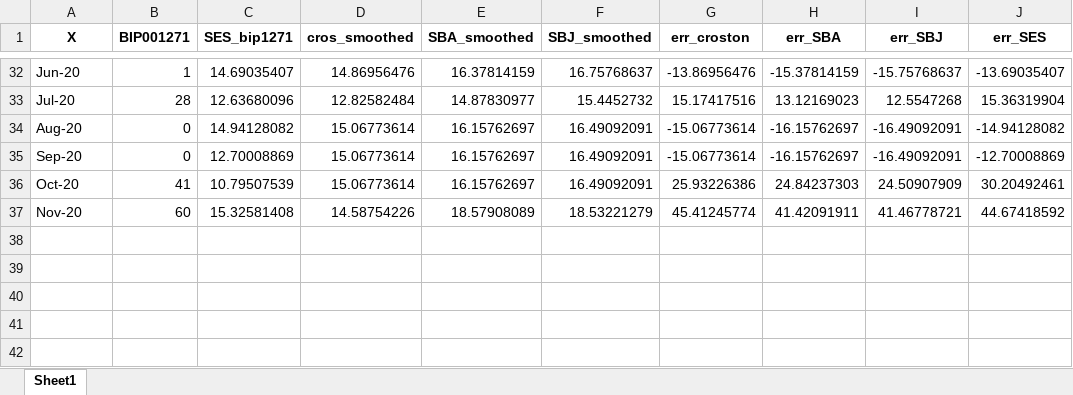
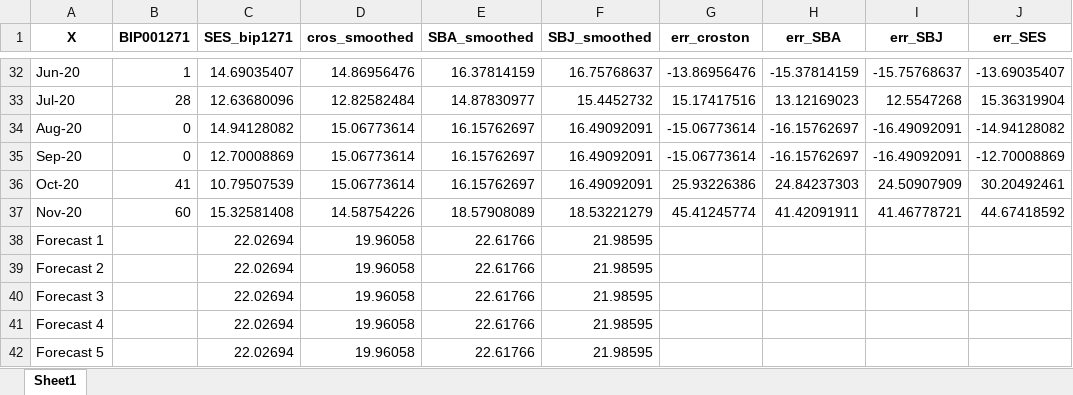
Before and after one commit to EstebanSierraGayon/Tesis, an Excel workbook: bip1271_data.xlsx, sheet Sheet1, drawn as a sheet; only a part is shown, gaps mark what is left out; values as stored, in another font and other column widths than the file's, no borders; charts and pictures not drawn; the diff names each change by its address in the sheet, - before the commit and + after, or states it on an @@ line.

Commit message:
Changes to the excel document

```diff
--- a/bip1271_data.xlsx (sheet Sheet1)
+++ b/bip1271_data.xlsx (sheet Sheet1)
+row 38: Forecast 1 |  | 22.02694 | 19.96058 | 22.61766 | 21.98595
+row 39: Forecast 2 |  | 22.02694 | 19.96058 | 22.61766 | 21.98595
+row 40: Forecast 3 |  | 22.02694 | 19.96058 | 22.61766 | 21.98595
+row 41: Forecast 4 |  | 22.02694 | 19.96058 | 22.61766 | 21.98595
+row 42: Forecast 5 |  | 22.02694 | 19.96058 | 22.61766 | 21.98595
```
Also changed, not shown: charts or pictures, 1 other file.
